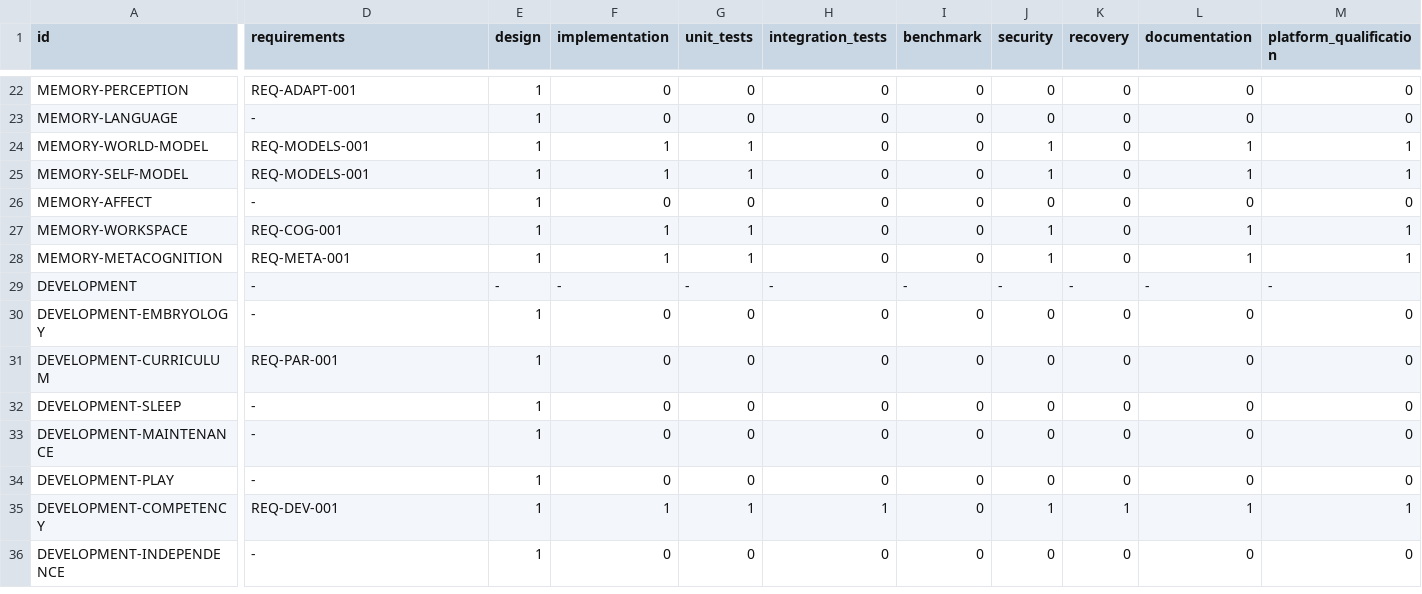
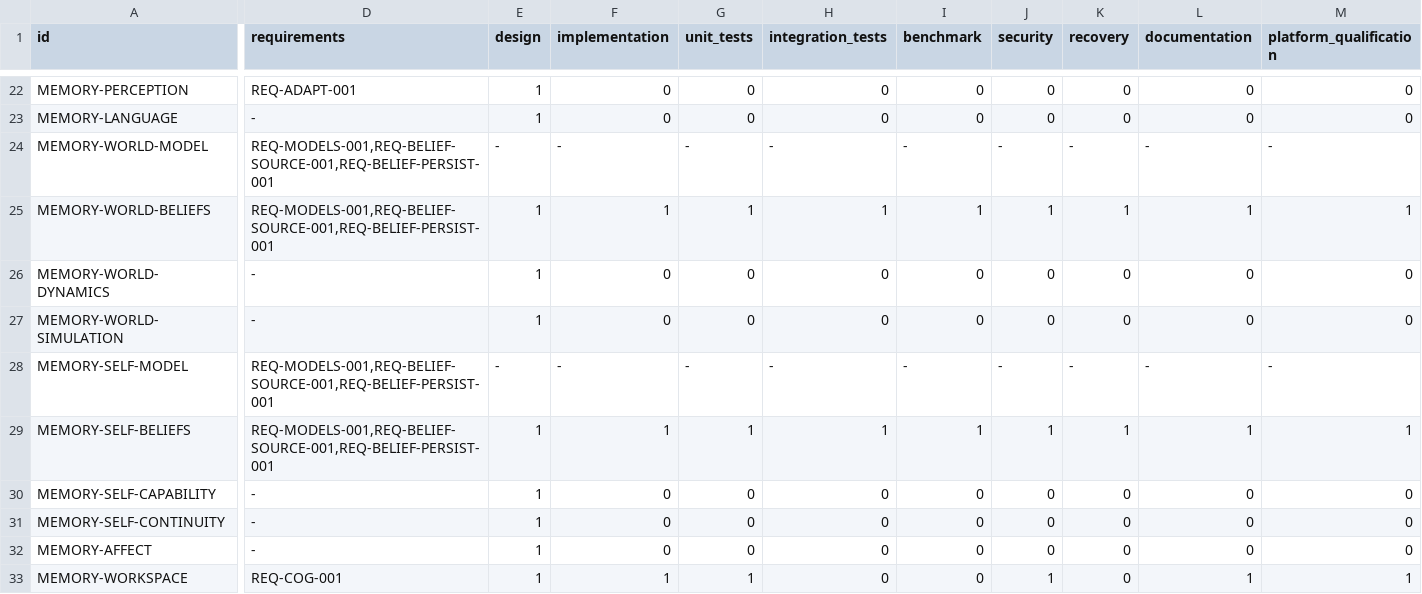
Before and after one commit to jayprophit/Genesis, a TSV file: registry/completion_components.tsv, drawn as a sheet; only a part is shown, gaps mark what is left out; the shorter side is filled out with more unchanged rows; addresses are those after the commit; rows hold the shown columns only; the diff names each change by its address in the sheet, - before the commit and + after, or states it on an @@ line.

```diff
--- a/registry/completion_components.tsv
+++ b/registry/completion_components.tsv
-D24 (requirements): REQ-MODELS-001
+D24 (requirements): REQ-MODELS-001,REQ-BELIEF-SOURCE-001,REQ-BELIEF-PERSIST-001
-E24 (design): 1
+E24 (design): -
-F24 (implementation): 1
+F24 (implementation): -
-G24 (unit_tests): 1
+G24 (unit_tests): -
-H24 (integration_tests): 0
+H24 (integration_tests): -
-I24 (benchmark): 0
+I24 (benchmark): -
-J24 (security): 1
+J24 (security): -
-K24 (recovery): 0
+K24 (recovery): -
-L24 (documentation): 1
+L24 (documentation): -
-M24 (platform_qualification): 1
+M24 (platform_qualification): -
+row 25: MEMORY-WORLD-BELIEFS | REQ-MODELS-001,REQ-BELIEF-SOURCE-001,REQ-BELIEF-PERSIST-001 | 1 | 1 | 1 | 1 | 1 | 1 | 1 | 1 | 1
+row 26: MEMORY-WORLD-DYNAMICS | - | 1 | 0 | 0 | 0 | 0 | 0 | 0 | 0 | 0
+row 27: MEMORY-WORLD-SIMULATION | - | 1 | 0 | 0 | 0 | 0 | 0 | 0 | 0 | 0
-D28 (requirements): REQ-MODELS-001
+D28 (requirements): REQ-MODELS-001,REQ-BELIEF-SOURCE-001,REQ-BELIEF-PERSIST-001
-E28 (design): 1
+E28 (design): -
-F28 (implementation): 1
+F28 (implementation): -
-G28 (unit_tests): 1
+G28 (unit_tests): -
-H28 (integration_tests): 0
+H28 (integration_tests): -
-I28 (benchmark): 0
+I28 (benchmark): -
-J28 (security): 1
+J28 (security): -
-K28 (recovery): 0
+K28 (recovery): -
-L28 (documentation): 1
+L28 (documentation): -
-M28 (platform_qualification): 1
+M28 (platform_qualification): -
+row 29: MEMORY-SELF-BELIEFS | REQ-MODELS-001,REQ-BELIEF-SOURCE-001,REQ-BELIEF-PERSIST-001 | 1 | 1 | 1 | 1 | 1 | 1 | 1 | 1 | 1
+row 30: MEMORY-SELF-CAPABILITY | - | 1 | 0 | 0 | 0 | 0 | 0 | 0 | 0 | 0
+row 31: MEMORY-SELF-CONTINUITY | - | 1 | 0 | 0 | 0 | 0 | 0 | 0 | 0 | 0
```
Also changed, not shown: registry/completion_report.tsv, registry/requirements.tsv, 9 other files.
